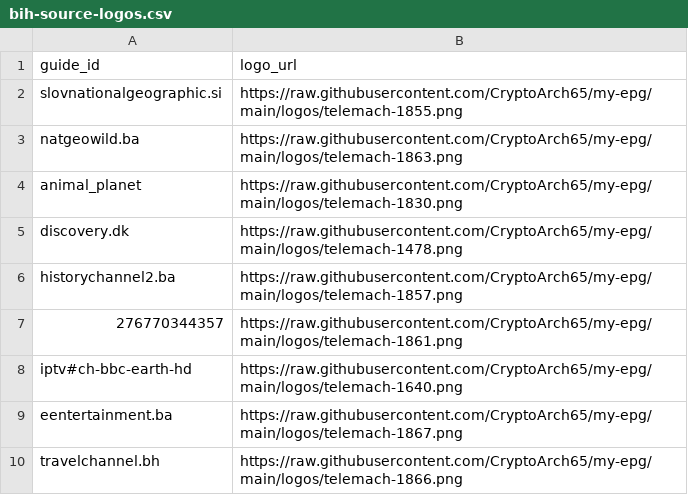
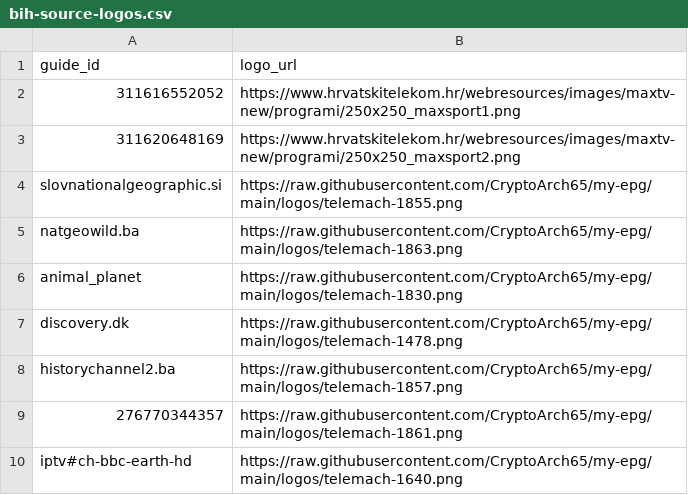
Before and after one commit to CryptoArch65/my-epg, a CSV file: config/bih-source-logos.csv, drawn as a sheet; only a part is shown; the shorter side is filled out with more unchanged rows.

Commit message:
Add Hrvatski Telekom logos for MAXSport 1 and 2

```diff
--- a/config/bih-source-logos.csv
+++ b/config/bih-source-logos.csv
@@ -1,2 +1,4 @@
 guide_id,logo_url
+311616552052,https://www.hrvatskitelekom.hr/webresources/images/maxtv-new/programi/250x250_maxsport1.png
+311620648169,https://www.hrvatskitelekom.hr/webresources/images/maxtv-new/programi/250x250_maxsport2.png
 slovnationalgeographic.si,https://raw.githubusercontent.com/CryptoArch65/my-epg/main/logos/telemach-1855.png
```
